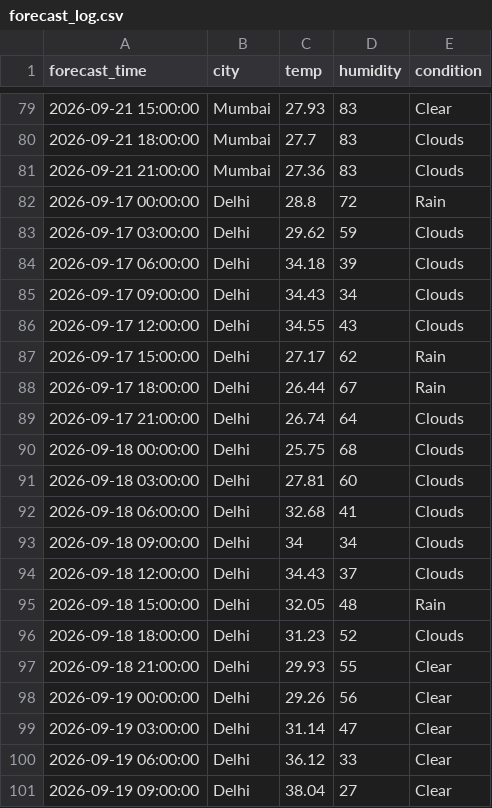
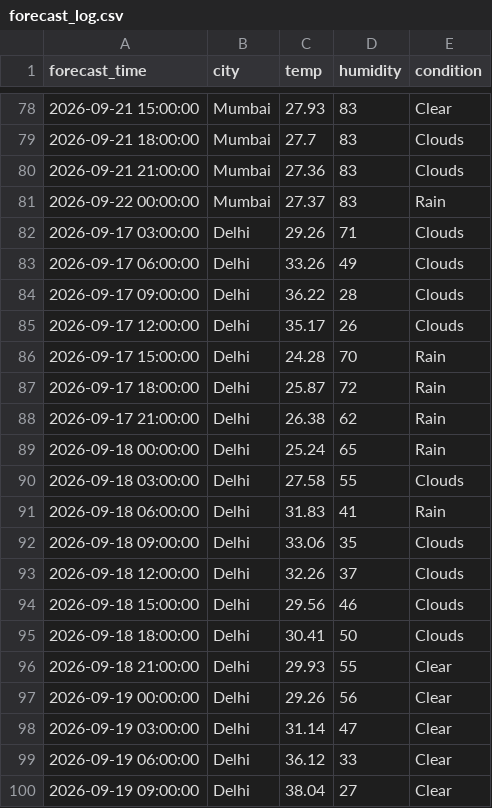
Before and after one commit to zakvanzakvan86-dev/weather-dashboard-data, a CSV file: forecast_log.csv, drawn as a sheet; only a part is shown, gaps mark what is left out; the diff covers the shown part only.

```diff
--- a/forecast_log.csv
+++ b/forecast_log.csv
@@ -81,17 +80,17 @@ forecast_time,city,temp,humidity,condition
 2026-09-21 21:00:00,Mumbai,27.36,83,Clouds
-2026-09-17 00:00:00,Delhi,28.8,72,Rain
-2026-09-17 03:00:00,Delhi,29.62,59,Clouds
-2026-09-17 06:00:00,Delhi,34.18,39,Clouds
-2026-09-17 09:00:00,Delhi,34.43,34,Clouds
-2026-09-17 12:00:00,Delhi,34.55,43,Clouds
-2026-09-17 15:00:00,Delhi,27.17,62,Rain
-2026-09-17 18:00:00,Delhi,26.44,67,Rain
-2026-09-17 21:00:00,Delhi,26.74,64,Clouds
-2026-09-18 00:00:00,Delhi,25.75,68,Clouds
-2026-09-18 03:00:00,Delhi,27.81,60,Clouds
-2026-09-18 06:00:00,Delhi,32.68,41,Clouds
-2026-09-18 09:00:00,Delhi,34,34,Clouds
-2026-09-18 12:00:00,Delhi,34.43,37,Clouds
-2026-09-18 15:00:00,Delhi,32.05,48,Rain
-2026-09-18 18:00:00,Delhi,31.23,52,Clouds
+2026-09-22 00:00:00,Mumbai,27.37,83,Rain
+2026-09-17 03:00:00,Delhi,29.26,71,Clouds
+2026-09-17 06:00:00,Delhi,33.26,49,Clouds
+2026-09-17 09:00:00,Delhi,36.22,28,Clouds
+2026-09-17 12:00:00,Delhi,35.17,26,Clouds
+2026-09-17 15:00:00,Delhi,24.28,70,Rain
+2026-09-17 18:00:00,Delhi,25.87,72,Rain
+2026-09-17 21:00:00,Delhi,26.38,62,Rain
+2026-09-18 00:00:00,Delhi,25.24,65,Rain
+2026-09-18 03:00:00,Delhi,27.58,55,Clouds
+2026-09-18 06:00:00,Delhi,31.83,41,Rain
+2026-09-18 09:00:00,Delhi,33.06,35,Clouds
+2026-09-18 12:00:00,Delhi,32.26,37,Clouds
+2026-09-18 15:00:00,Delhi,29.56,46,Clouds
+2026-09-18 18:00:00,Delhi,30.41,50,Clouds
 2026-09-18 21:00:00,Delhi,29.93,55,Clear
```
Also changed, not shown: 4 added rows, 4 removed rows and 113 edited cells elsewhere in this file, weather_log.csv.
